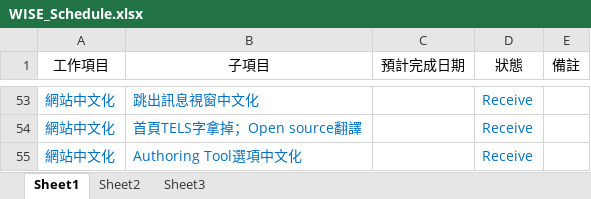
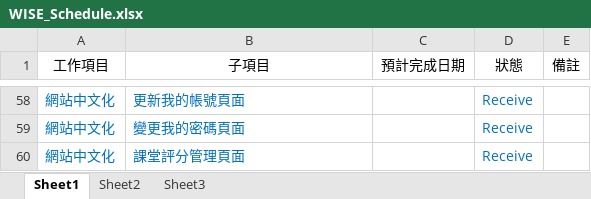
Before and after one commit to RichardHu/Status_Report, an Excel workbook: WISE_Schedule.xlsx, sheet Sheet1, drawn as a sheet; only a part is shown, gaps mark what is left out; values as stored, in another font and other column widths than the file's, no borders; addresses are those after the commit; the diff covers the shown part only; the diff names each change by its address in the sheet, - before the commit and + after, or states it on an @@ line.

```diff
--- a/WISE_Schedule.xlsx (sheet Sheet1)
+++ b/WISE_Schedule.xlsx (sheet Sheet1)
-B58 (子項目): 跳出訊息視窗中文化
+B58 (子項目): 更新我的帳號頁面
-B59 (子項目): 首頁TELS字拿掉；Open source翻譯
+B59 (子項目): 變更我的密碼頁面
-B60 (子項目): Authoring Tool選項中文化
+B60 (子項目): 課堂評分管理頁面
```
Also changed, not shown: 9 added rows, 4 removed rows, 14 edited cells and cell formats elsewhere in this sheet.
